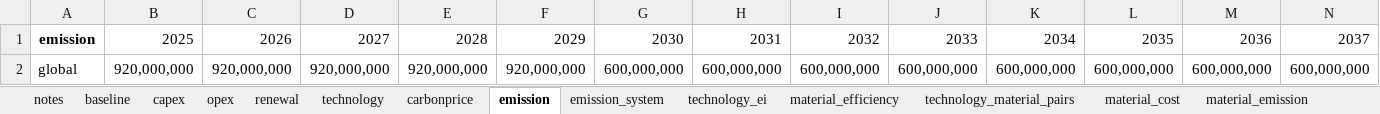
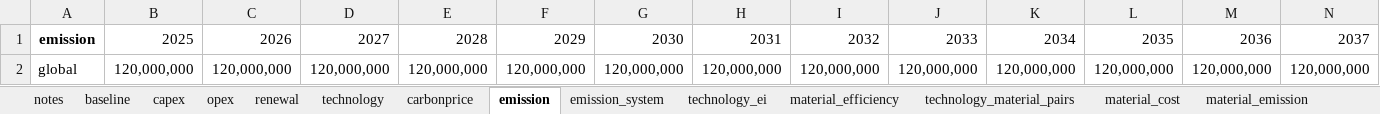
Before and after one commit to PLANiT-Institute/systempathway, an Excel workbook: database/steel_data.xlsx, sheet emission, drawn as a sheet; only a part is shown; values as stored, in another font and other column widths than the file's, no borders; removed rows and columns are numbered as before the commit, all else as after; rows hold the shown columns only; the diff names each change by its address in the sheet, - before the commit and + after, or states it on an @@ line.

```diff
--- a/database/steel_data.xlsx (sheet emission)
+++ b/database/steel_data.xlsx (sheet emission)
-row 2: global | 920,000,000 | 920,000,000 | 920,000,000 | 920,000,000 | 920,000,000 | 600,000,000 | 600,000,000 | 600,000,000 | 600,000,000 | 600,000,000 | 600,000,000 | 600,000,000 | 600,000,000
+row 2: global | 120,000,000 | 120,000,000 | 120,000,000 | 120,000,000 | 120,000,000 | 120,000,000 | 120,000,000 | 120,000,000 | 120,000,000 | 120,000,000 | 120,000,000 | 120,000,000 | 120,000,000
```
Also changed, not shown: sheet fuel_cost, 41 other files.
